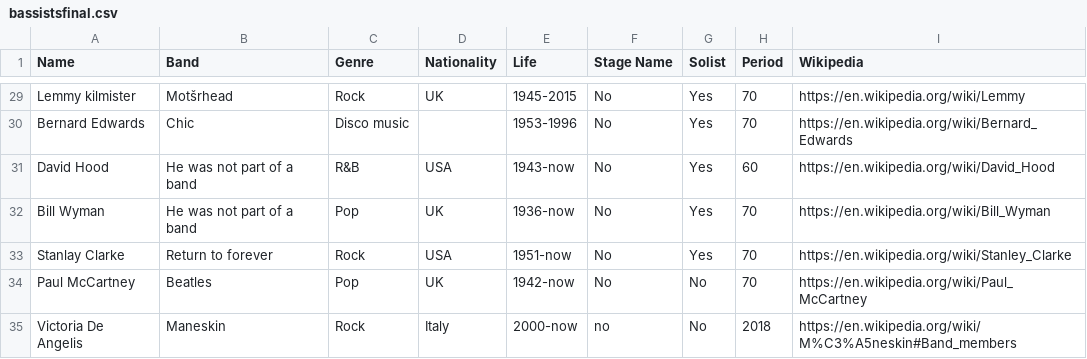
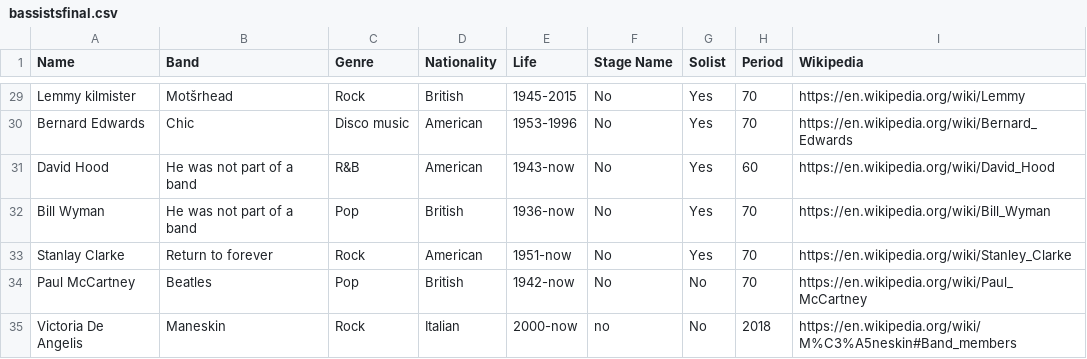
Before and after one commit to sofifavaro/bassistwinx, a CSV file: bassistsfinal.csv, drawn as a sheet; only a part is shown, gaps mark what is left out; the diff covers the shown part only; the diff names each change by its address in the sheet, - before the commit and + after, or states it on an @@ line.

Commit message:
Update bassistsfinal.csv
Changed "Nationality" column

```diff
--- a/bassistsfinal.csv
+++ b/bassistsfinal.csv
-D29 (Nationality): UK
+D29 (Nationality): British
-D30 (Nationality): (empty)
+D30 (Nationality): American
-D31 (Nationality): USA
+D31 (Nationality): American
-D32 (Nationality): UK
+D32 (Nationality): British
-D33 (Nationality): USA
+D33 (Nationality): American
-D34 (Nationality): UK
+D34 (Nationality): British
-D35 (Nationality): Italy
+D35 (Nationality): Italian
```
Also changed, not shown: 27 edited cells elsewhere in this file.
